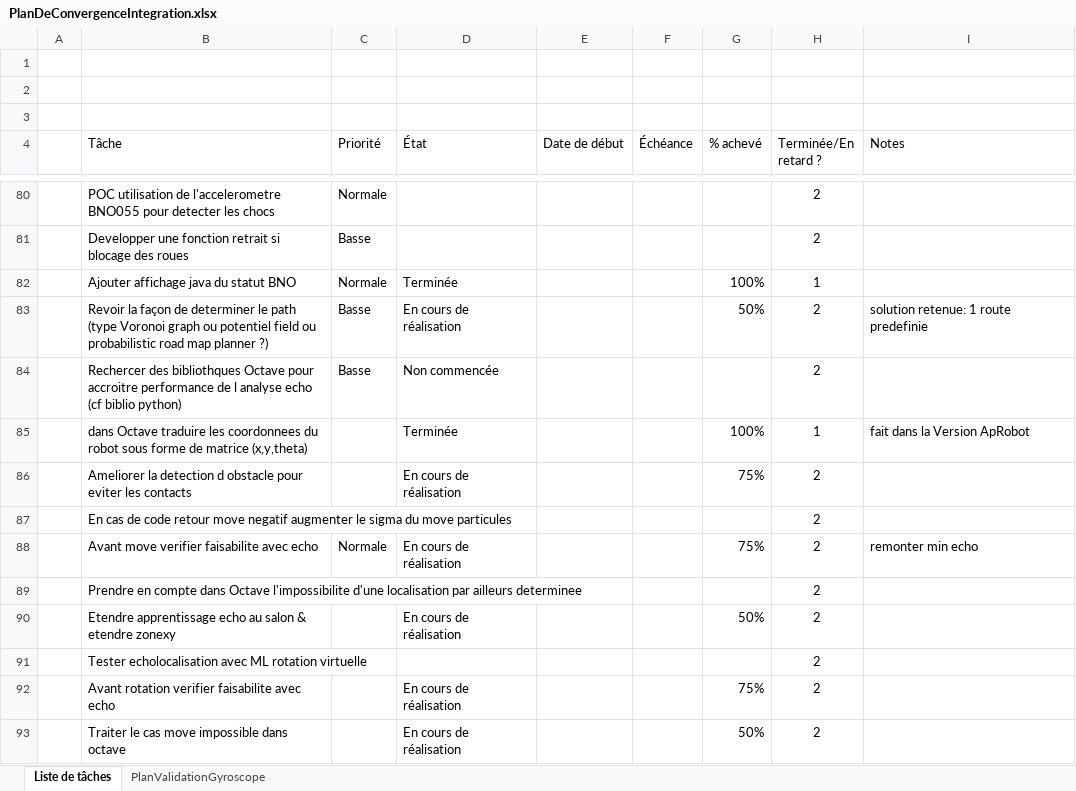
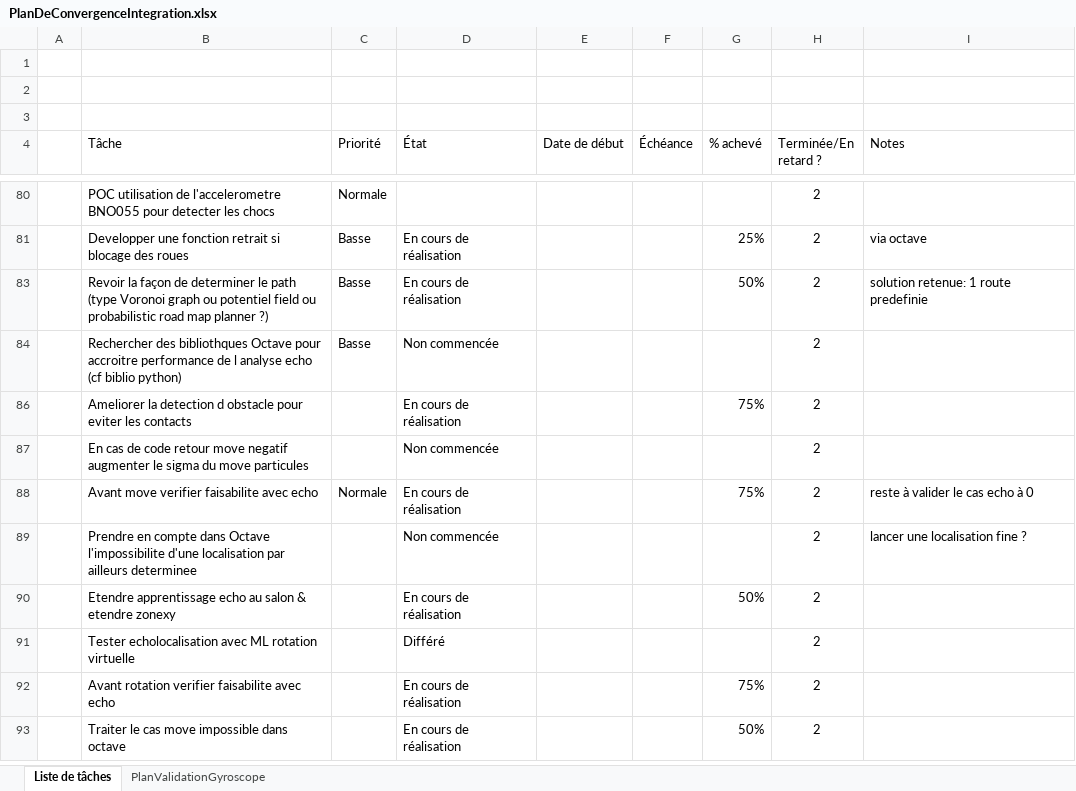
Before and after one commit to cuillerj/ApeRobot, an Excel workbook: ProjectDocumention/PlanDeConvergenceIntegration.xlsx, sheet Liste de tâches, drawn as a sheet; only a part is shown, gaps mark what is left out; values as stored, in another font and other column widths than the file's, no borders; charts and pictures and conditional formats and table styles not drawn; removed rows and columns are numbered as before the commit, all else as after; the diff covers the shown part only; the diff names each change by its address in the sheet, - before the commit and + after, or states it on an @@ line.

```diff
--- a/ProjectDocumention/PlanDeConvergenceIntegration.xlsx (sheet Liste de tâches)
+++ b/ProjectDocumention/PlanDeConvergenceIntegration.xlsx (sheet Liste de tâches)
-D81 (État): (empty)
+D81 (État): En cours de réalisation
-G81 (% achevé): (empty)
+G81 (% achevé): 25%
-I81 (Notes): (empty)
+I81 (Notes): via octave
@@ row 82 hidden:  | Ajouter affichage java du statut BNO | Normale | Terminée |  |  | 100% | 1 @@
-B84 (Tâche): Rechercer des bibliothques…
+B84 (Tâche): Rechercher des bibliothques…
@@ row 85 hidden:  | dans Octave traduire les coordonnees du robot sous forme de matrice (x,y,theta) |  | Terminée |  |  | 100% | 1 | fait dans la Version ApRobot @@
-D87 (État): (empty)
+D87 (État): Non commencée
-I88 (Notes): remonter min echo
+I88 (Notes): reste à valider le cas echo à 0
-D89 (État): (empty)
+D89 (État): Non commencée
-I89 (Notes): (empty)
+I89 (Notes): lancer une localisation fine ?
-D91 (État): (empty)
+D91 (État): Différé
```
Also changed, not shown: 2 added rows, 8 removed rows, 49 hidden or unhidden rows and 10 edited cells elsewhere in this sheet, hidden cells, 3 other files.
